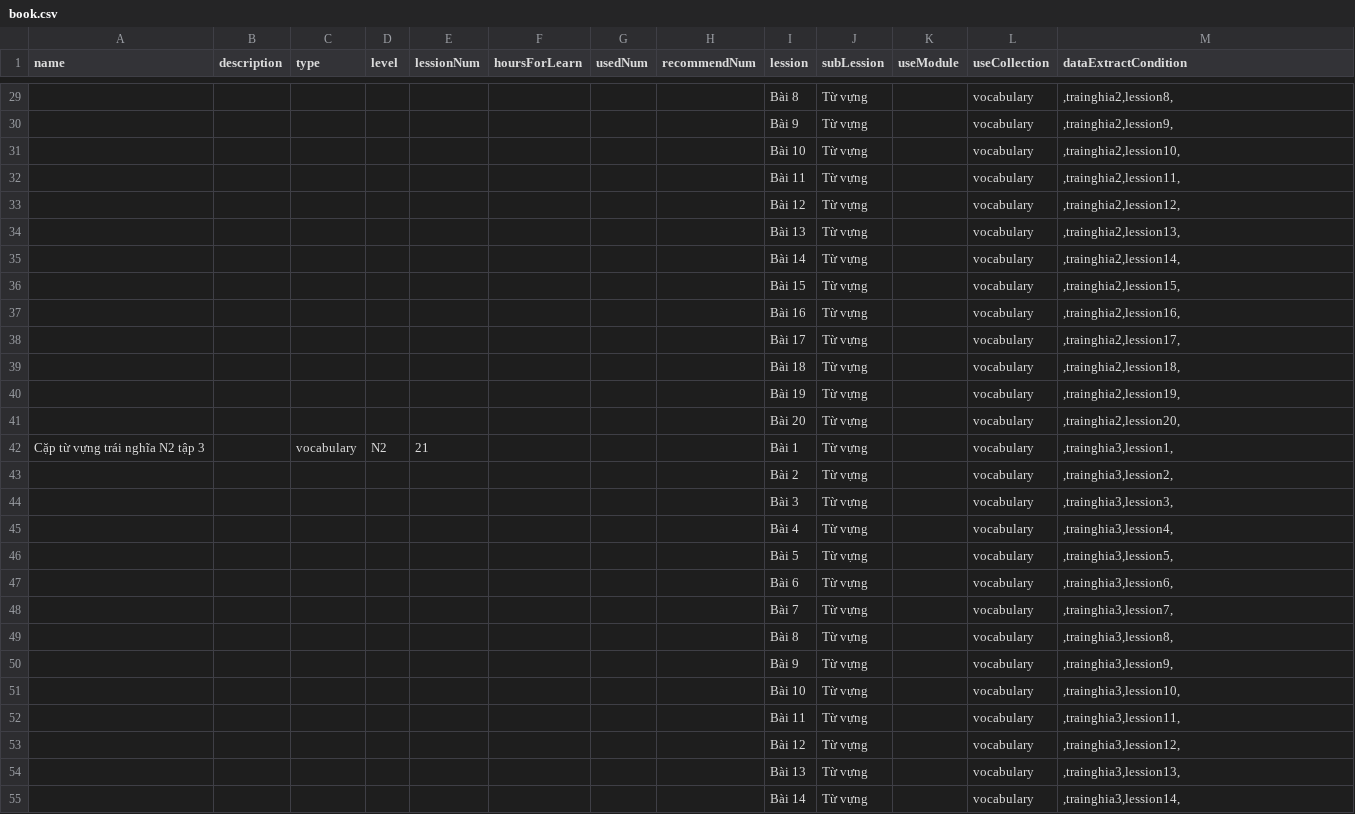
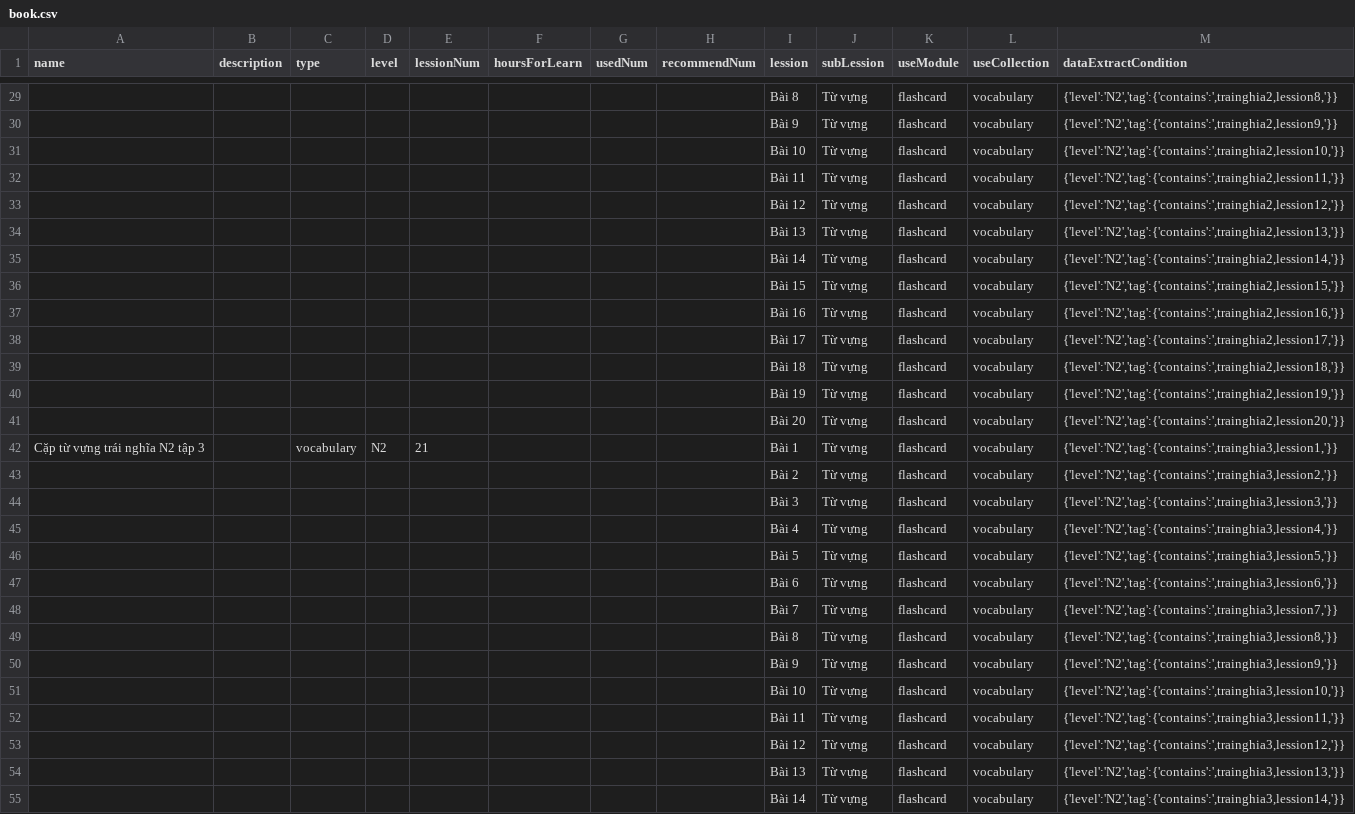
Before and after one commit to tugigroup/japtool, a CSV file: work/book.csv, drawn as a sheet; only a part is shown, gaps mark what is left out; the diff covers the shown part only.

```diff
--- a/work/book.csv
+++ b/work/book.csv
@@ -29,27 +29,27 @@ name,description,type,level,lessionNum,hoursForLearn,usedNum,recommendNum,lessio
-"","","","","","","","","Bài 8","Từ vựng","","vocabulary",",trainghia2,lession8,"
-"","","","","","","","","Bài 9","Từ vựng","","vocabulary",",trainghia2,lession9,"
-"","","","","","","","","Bài 10","Từ vựng","","vocabulary",",trainghia2,lession10,"
-"","","","","","","","","Bài 11","Từ vựng","","vocabulary",",trainghia2,lession11,"
-"","","","","","","","","Bài 12","Từ vựng","","vocabulary",",trainghia2,lession12,"
-"","","","","","","","","Bài 13","Từ vựng","","vocabulary",",trainghia2,lession13,"
-"","","","","","","","","Bài 14","Từ vựng","","vocabulary",",trainghia2,lession14,"
-"","","","","","","","","Bài 15","Từ vựng","","vocabulary",",trainghia2,lession15,"
-"","","","","","","","","Bài 16","Từ vựng","","vocabulary",",trainghia2,lession16,"
-"","","","","","","","","Bài 17","Từ vựng","","vocabulary",",trainghia2,lession17,"
-"","","","","","","","","Bài 18","Từ vựng","","vocabulary",",trainghia2,lession18,"
-"","","","","","","","","Bài 19","Từ vựng","","vocabulary",",trainghia2,lession19,"
-"","","","","","","","","Bài 20","Từ vựng","","vocabulary",",trainghia2,lession20,"
-"Cặp từ vựng trái nghĩa N2 tập 3","","vocabulary","N2","21","","","","Bài 1","Từ vựng","","vocabulary",",trainghia3,lession1,"
-"","","","","","","","","Bài 2","Từ vựng","","vocabulary",",trainghia3,lession2,"
-"","","","","","","","","Bài 3","Từ vựng","","vocabulary",",trainghia3,lession3,"
-"","","","","","","","","Bài 4","Từ vựng","","vocabulary",",trainghia3,lession4,"
-"","","","","","","","","Bài 5","Từ vựng","","vocabulary",",trainghia3,lession5,"
-"","","","","","","","","Bài 6","Từ vựng","","vocabulary",",trainghia3,lession6,"
-"","","","","","","","","Bài 7","Từ vựng","","vocabulary",",trainghia3,lession7,"
-"","","","","","","","","Bài 8","Từ vựng","","vocabulary",",trainghia3,lession8,"
-"","","","","","","","","Bài 9","Từ vựng","","vocabulary",",trainghia3,lession9,"
-"","","","","","","","","Bài 10","Từ vựng","","vocabulary",",trainghia3,lession10,"
-"","","","","","","","","Bài 11","Từ vựng","","vocabulary",",trainghia3,lession11,"
-"","","","","","","","","Bài 12","Từ vựng","","vocabulary",",trainghia3,lession12,"
-"","","","","","","","","Bài 13","Từ vựng","","vocabulary",",trainghia3,lession13,"
-"","","","","","","","","Bài 14","Từ vựng","","vocabulary",",trainghia3,lession14,"
+"","","","","","","","","Bài 8","Từ vựng","flashcard","vocabulary","{'level':'N2','tag':{'contains':',trainghia2,lession8,'}}"
+"","","","","","","","","Bài 9","Từ vựng","flashcard","vocabulary","{'level':'N2','tag':{'contains':',trainghia2,lession9,'}}"
+"","","","","","","","","Bài 10","Từ vựng","flashcard","vocabulary","{'level':'N2','tag':{'contains':',trainghia2,lession10,'}}"
+"","","","","","","","","Bài 11","Từ vựng","flashcard","vocabulary","{'level':'N2','tag':{'contains':',trainghia2,lession11,'}}"
+"","","","","","","","","Bài 12","Từ vựng","flashcard","vocabulary","{'level':'N2','tag':{'contains':',trainghia2,lession12,'}}"
+"","","","","","","","","Bài 13","Từ vựng","flashcard","vocabulary","{'level':'N2','tag':{'contains':',trainghia2,lession13,'}}"
+"","","","","","","","","Bài 14","Từ vựng","flashcard","vocabulary","{'level':'N2','tag':{'contains':',trainghia2,lession14,'}}"
+"","","","","","","","","Bài 15","Từ vựng","flashcard","vocabulary","{'level':'N2','tag':{'contains':',trainghia2,lession15,'}}"
+"","","","","","","","","Bài 16","Từ vựng","flashcard","vocabulary","{'level':'N2','tag':{'contains':',trainghia2,lession16,'}}"
+"","","","","","","","","Bài 17","Từ vựng","flashcard","vocabulary","{'level':'N2','tag':{'contains':',trainghia2,lession17,'}}"
+"","","","","","","","","Bài 18","Từ vựng","flashcard","vocabulary","{'level':'N2','tag':{'contains':',trainghia2,lession18,'}}"
+"","","","","","","","","Bài 19","Từ vựng","flashcard","vocabulary","{'level':'N2','tag':{'contains':',trainghia2,lession19,'}}"
+"","","","","","","","","Bài 20","Từ vựng","flashcard","vocabulary","{'level':'N2','tag':{'contains':',trainghia2,lession20,'}}"
+"Cặp từ vựng trái nghĩa N2 tập 3","","vocabulary","N2","21","","","","Bài 1","Từ vựng","flashcard","vocabulary","{'level':'N2','tag':{'contains':',trainghia3,lession1,'}}"
+"","","","","","","","","Bài 2","Từ vựng","flashcard","vocabulary","{'level':'N2','tag':{'contains':',trainghia3,lession2,'}}"
+"","","","","","","","","Bài 3","Từ vựng","flashcard","vocabulary","{'level':'N2','tag':{'contains':',trainghia3,lession3,'}}"
+"","","","","","","","","Bài 4","Từ vựng","flashcard","vocabulary","{'level':'N2','tag':{'contains':',trainghia3,lession4,'}}"
+"","","","","","","","","Bài 5","Từ vựng","flashcard","vocabulary","{'level':'N2','tag':{'contains':',trainghia3,lession5,'}}"
+"","","","","","","","","Bài 6","Từ vựng","flashcard","vocabulary","{'level':'N2','tag':{'contains':',trainghia3,lession6,'}}"
+"","","","","","","","","Bài 7","Từ vựng","flashcard","vocabulary","{'level':'N2','tag':{'contains':',trainghia3,lession7,'}}"
+"","","","","","","","","Bài 8","Từ vựng","flashcard","vocabulary","{'level':'N2','tag':{'contains':',trainghia3,lession8,'}}"
+"","","","","","","","","Bài 9","Từ vựng","flashcard","vocabulary","{'level':'N2','tag':{'contains':',trainghia3,lession9,'}}"
+"","","","","","","","","Bài 10","Từ vựng","flashcard","vocabulary","{'level':'N2','tag':{'contains':',trainghia3,lession10,'}}"
+"","","","","","","","","Bài 11","Từ vựng","flashcard","vocabulary","{'level':'N2','tag':{'contains':',trainghia3,lession11,'}}"
+"","","","","","","","","Bài 12","Từ vựng","flashcard","vocabulary","{'level':'N2','tag':{'contains':',trainghia3,lession12,'}}"
+"","","","","","","","","Bài 13","Từ vựng","flashcard","vocabulary","{'level':'N2','tag':{'contains':',trainghia3,lession13,'}}"
+"","","","","","","","","Bài 14","Từ vựng","flashcard","vocabulary","{'level':'N2','tag':{'contains':',trainghia3,lession14,'}}"
```
Also changed, not shown: 68 edited cells elsewhere in this file, 3 other files.
